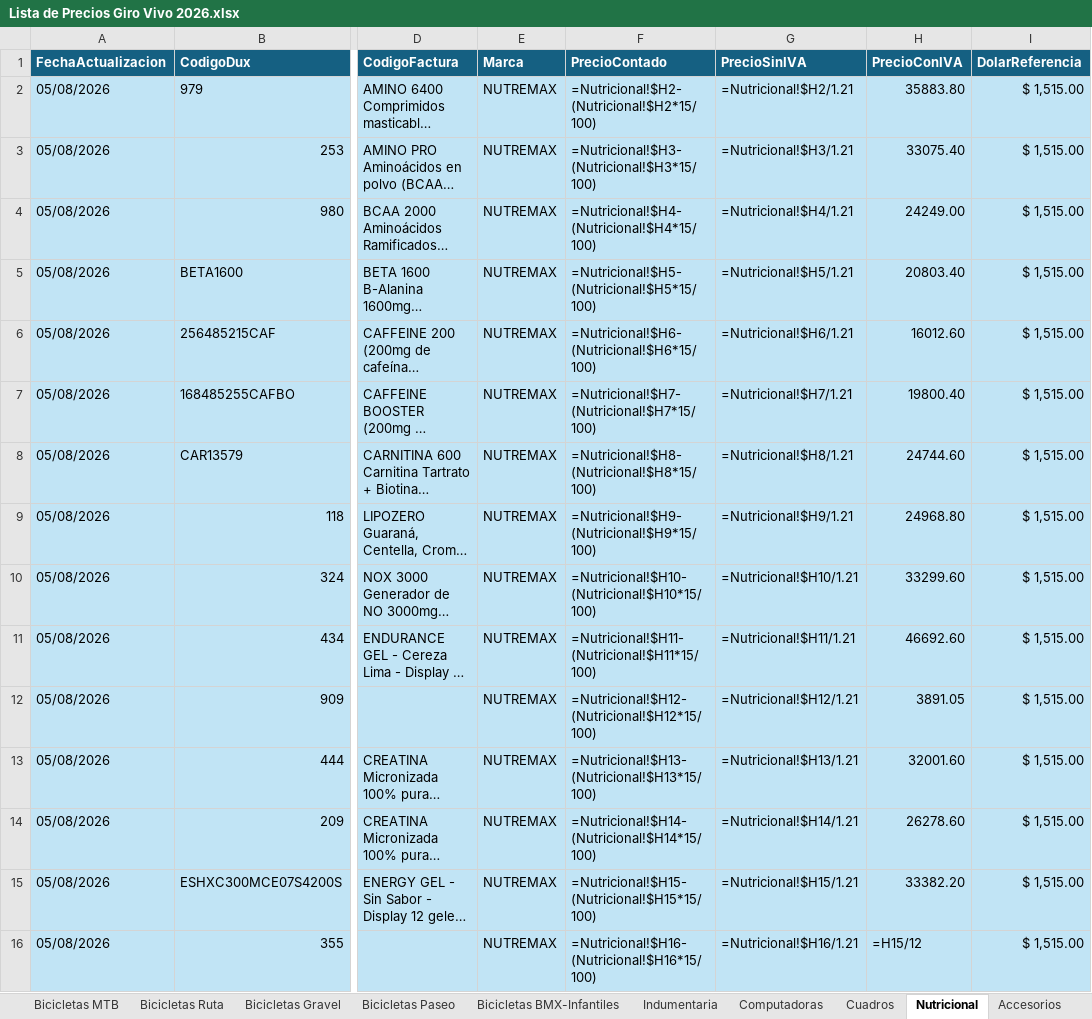
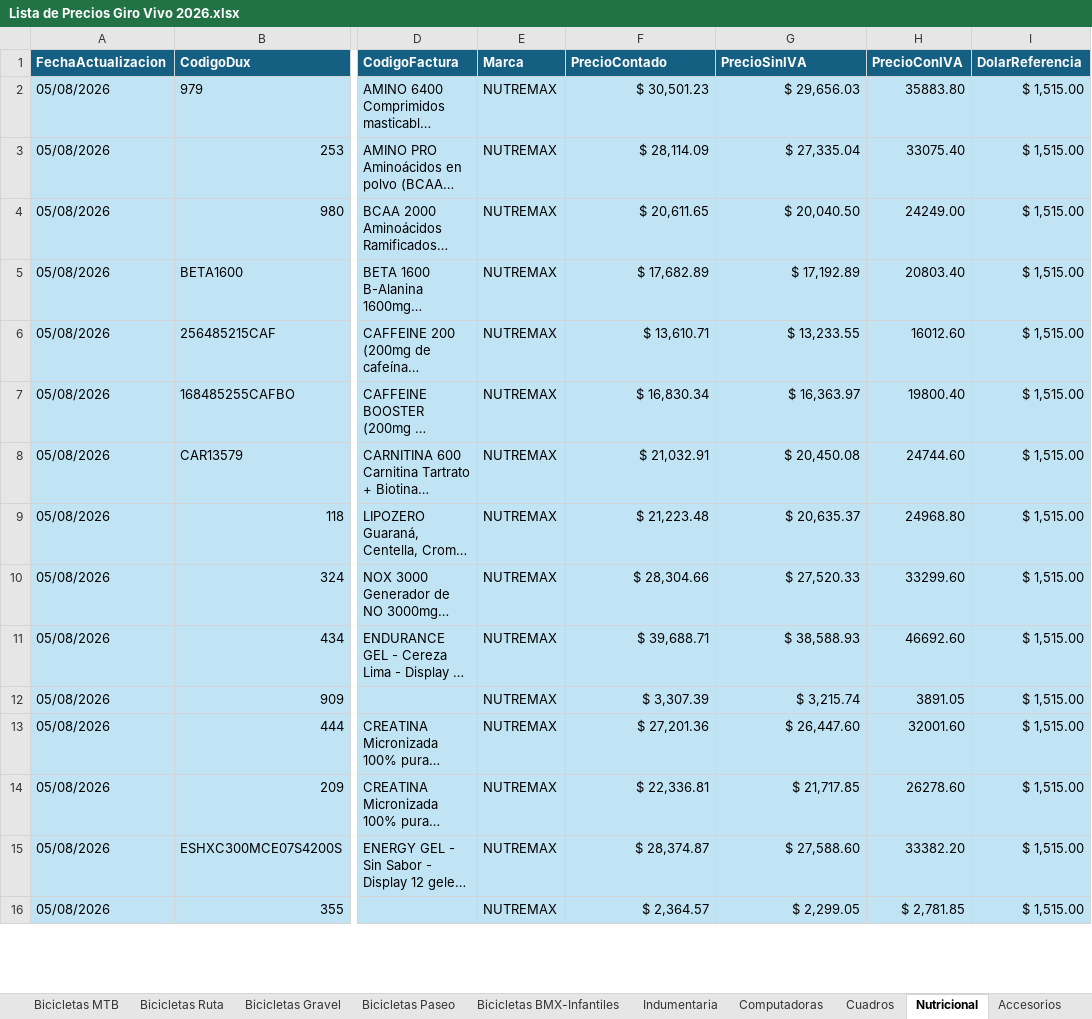
Before and after one commit to matyrelmuan15/listaprecios-girovivo, an Excel workbook: archivo/Lista de Precios Giro Vivo 2026.xlsx, sheet Nutricional, drawn as a sheet; only a part is shown, gaps mark what is left out; long unchanged cells end in …; values as stored, in another font and other column widths than the file's, no borders; formulas without a stored value are shown as written; table styles not drawn; the diff covers the shown part only; the diff names each change by its address in the sheet, - before the commit and + after, or states it on an @@ line.

```diff
--- a/archivo/Lista de Precios Giro Vivo 2026.xlsx (sheet Nutricional)
+++ b/archivo/Lista de Precios Giro Vivo 2026.xlsx (sheet Nutricional)
-F2 (PrecioContado): =Nutricional!$H2-(Nutricional!$H2*15/100)
+F2 (PrecioContado): $ 30,501.23
-G2 (PrecioSinIVA): =Nutricional!$H2/1.21
+G2 (PrecioSinIVA): $ 29,656.03
-F3 (PrecioContado): =Nutricional!$H3-(Nutricional!$H3*15/100)
+F3 (PrecioContado): $ 28,114.09
-G3 (PrecioSinIVA): =Nutricional!$H3/1.21
+G3 (PrecioSinIVA): $ 27,335.04
-F4 (PrecioContado): =Nutricional!$H4-(Nutricional!$H4*15/100)
+F4 (PrecioContado): $ 20,611.65
-G4 (PrecioSinIVA): =Nutricional!$H4/1.21
+G4 (PrecioSinIVA): $ 20,040.50
-F5 (PrecioContado): =Nutricional!$H5-(Nutricional!$H5*15/100)
+F5 (PrecioContado): $ 17,682.89
-G5 (PrecioSinIVA): =Nutricional!$H5/1.21
+G5 (PrecioSinIVA): $ 17,192.89
-F6 (PrecioContado): =Nutricional!$H6-(Nutricional!$H6*15/100)
+F6 (PrecioContado): $ 13,610.71
-G6 (PrecioSinIVA): =Nutricional!$H6/1.21
+G6 (PrecioSinIVA): $ 13,233.55
-F7 (PrecioContado): =Nutricional!$H7-(Nutricional!$H7*15/100)
+F7 (PrecioContado): $ 16,830.34
-G7 (PrecioSinIVA): =Nutricional!$H7/1.21
+G7 (PrecioSinIVA): $ 16,363.97
-F8 (PrecioContado): =Nutricional!$H8-(Nutricional!$H8*15/100)
+F8 (PrecioContado): $ 21,032.91
-G8 (PrecioSinIVA): =Nutricional!$H8/1.21
+G8 (PrecioSinIVA): $ 20,450.08
-F9 (PrecioContado): =Nutricional!$H9-(Nutricional!$H9*15/100)
+F9 (PrecioContado): $ 21,223.48
-G9 (PrecioSinIVA): =Nutricional!$H9/1.21
+G9 (PrecioSinIVA): $ 20,635.37
-F10 (PrecioContado): =Nutricional!$H10-(Nutricional!$H10*15/100)
+F10 (PrecioContado): $ 28,304.66
-G10 (PrecioSinIVA): =Nutricional!$H10/1.21
+G10 (PrecioSinIVA): $ 27,520.33
-F11 (PrecioContado): =Nutricional!$H11-(Nutricional!$H11*15/100)
+F11 (PrecioContado): $ 39,688.71
-G11 (PrecioSinIVA): =Nutricional!$H11/1.21
+G11 (PrecioSinIVA): $ 38,588.93
-F12 (PrecioContado): =Nutricional!$H12-(Nutricional!$H12*15/100)
+F12 (PrecioContado): $ 3,307.39
-G12 (PrecioSinIVA): =Nutricional!$H12/1.21
+G12 (PrecioSinIVA): $ 3,215.74
-F13 (PrecioContado): =Nutricional!$H13-(Nutricional!$H13*15/100)
+F13 (PrecioContado): $ 27,201.36
-G13 (PrecioSinIVA): =Nutricional!$H13/1.21
+G13 (PrecioSinIVA): $ 26,447.60
-F14 (PrecioContado): =Nutricional!$H14-(Nutricional!$H14*15/100)
+F14 (PrecioContado): $ 22,336.81
-G14 (PrecioSinIVA): =Nutricional!$H14/1.21
+G14 (PrecioSinIVA): $ 21,717.85
-F15 (PrecioContado): =Nutricional!$H15-(Nutricional!$H15*15/100)
+F15 (PrecioContado): $ 28,374.87
-G15 (PrecioSinIVA): =Nutricional!$H15/1.21
+G15 (PrecioSinIVA): $ 27,588.60
-F16 (PrecioContado): =Nutricional!$H16-(Nutricional!$H16*15/100)
+F16 (PrecioContado): $ 2,364.57
-G16 (PrecioSinIVA): =Nutricional!$H16/1.21
+G16 (PrecioSinIVA): $ 2,299.05
-H16 (PrecioConIVA): =H15/12
+H16 (PrecioConIVA): $ 2,781.85
```
Also changed, not shown: 63 edited cells elsewhere in this sheet, sheet Marcas Actualización Dinámica, sheet Bicicletas BMX-Infantiles, sheet Hoja1, sheet Cuadros, sheet Bicicletas Paseo, sheet Bicicletas MTB, 3 more sheets, hidden cells, 2 other files.
